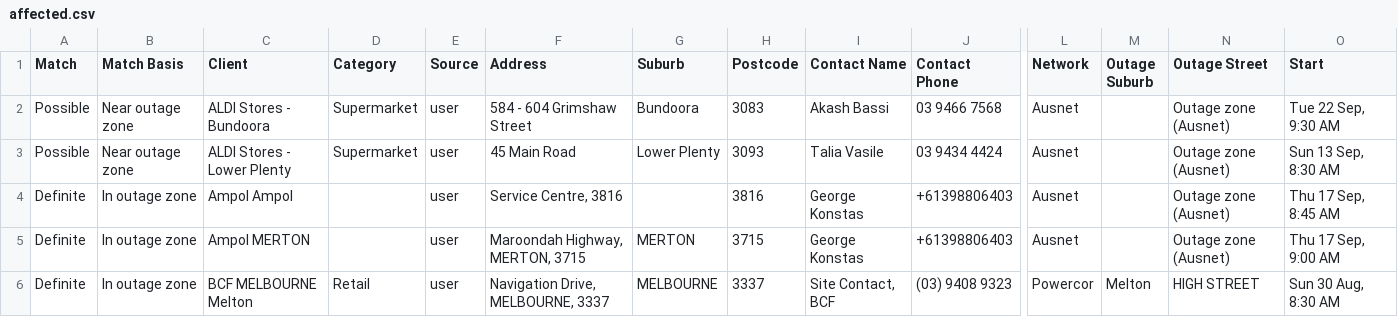
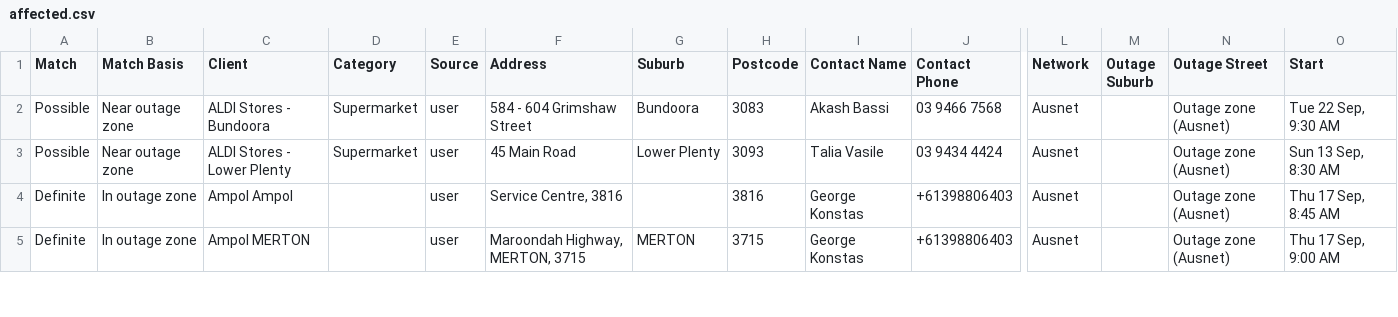
Before and after one commit to Nexus-Energy393/jemena-outages, a CSV file: docs/affected.csv, drawn as a sheet; only a part is shown, gaps mark what is left out; rows hold the shown columns only; the diff covers the shown part only; the diff names each change by its address in the sheet, - before the commit and + after, or states it on an @@ line.

```diff
--- a/docs/affected.csv
+++ b/docs/affected.csv
-row 6: Definite | In outage zone | BCF MELBOURNE Melton | Retail | user | Navigation Drive, MELBOURNE, 3337 | MELBOURNE | 3337 | Site Contact, BCF | (03) 9408 9323 | Powercor | Melton | HIGH STREET | Sun 30 Aug, 8:30 AM
```
Also changed, not shown: 4 removed rows elsewhere in this file, 4 other files.
